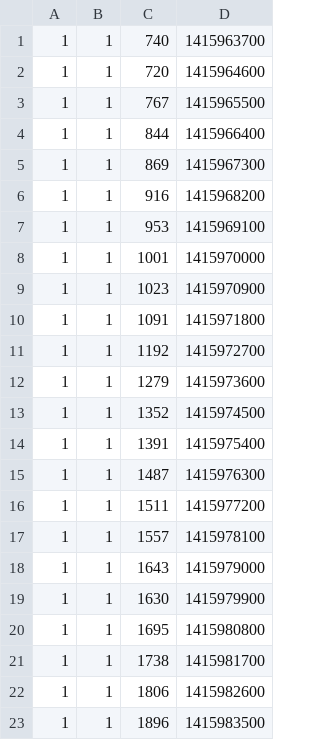
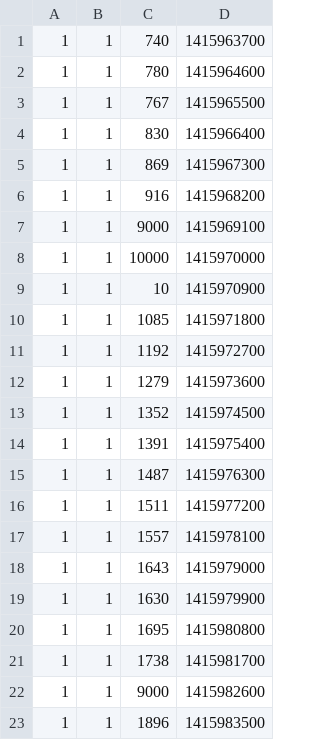
Before and after one commit to OussamaFadlaoui/EnekoEnergie, a CSV file: resources/sample-data/sample-data2.csv, drawn as a sheet.

```diff
--- a/resources/sample-data/sample-data2.csv
+++ b/resources/sample-data/sample-data2.csv
@@ -1,11 +1,11 @@
 1,1,740,1415963700
-1,1,720,1415964600
+1,1,780,1415964600
 1,1,767,1415965500
-1,1,844,1415966400
+1,1,830,1415966400
 1,1,869,1415967300
 1,1,916,1415968200
-1,1,953,1415969100
-1,1,1001,1415970000
-1,1,1023,1415970900
-1,1,1091,1415971800
+1,1,9000,1415969100
+1,1,10000,1415970000
+1,1,10,1415970900
+1,1,1085,1415971800
 1,1,1192,1415972700
@@ -21,3 +21,3 @@
 1,1,1738,1415981700
-1,1,1806,1415982600
+1,1,9000,1415982600
 1,1,1896,1415983500
```
Also changed, not shown: 2 other files.
